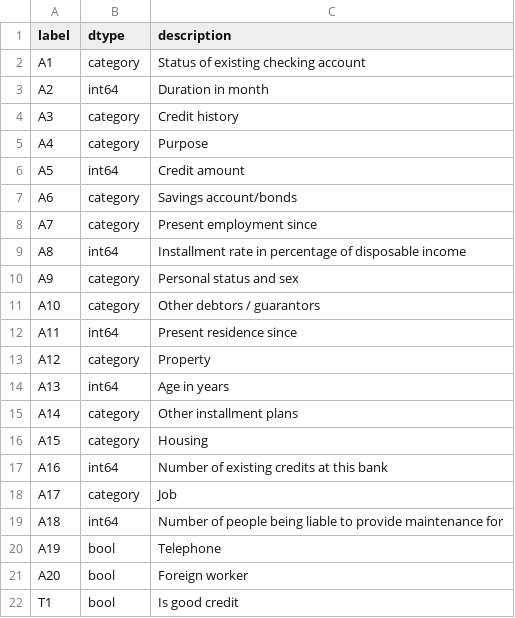
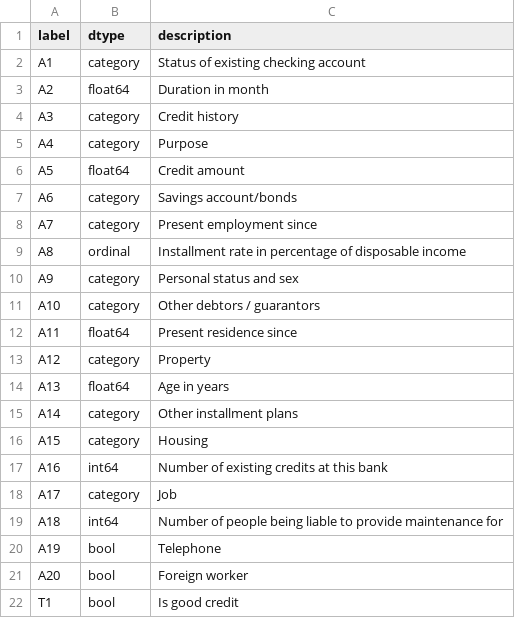
Before and after one commit to feed0/german-credit-data, a CSV file: data/metadata/columns.csv, drawn as a sheet.

Commit message:
[GCD] fix: there are some int columns that are actual floats and on that is an actual ordinal column

```diff
--- a/data/metadata/columns.csv
+++ b/data/metadata/columns.csv
@@ -2,14 +2,14 @@ label,dtype,description
 A1,category,Status of existing checking account
-A2,int64,Duration in month
+A2,float64,Duration in month
 A3,category,Credit history
 A4,category,Purpose
-A5,int64,Credit amount
+A5,float64,Credit amount
 A6,category,Savings account/bonds
 A7,category,Present employment since
-A8,int64,Installment rate in percentage of disposable income
+A8,ordinal,Installment rate in percentage of disposable income
 A9,category,Personal status and sex
 A10,category,Other debtors / guarantors
-A11,int64,Present residence since
+A11,float64,Present residence since
 A12,category,Property
-A13,int64,Age in years
+A13,float64,Age in years
 A14,category,Other installment plans
```
